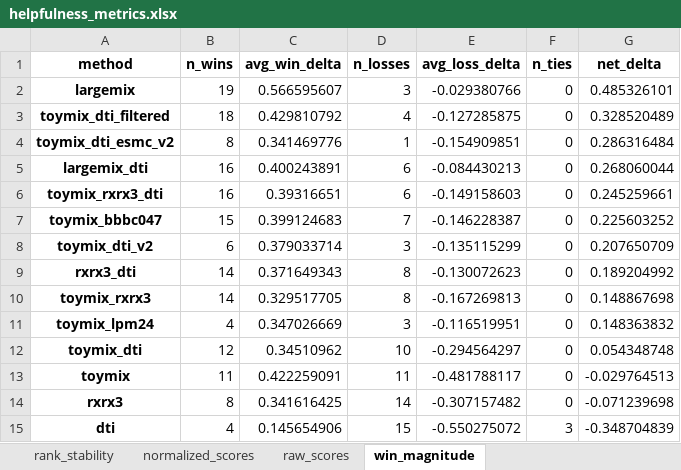
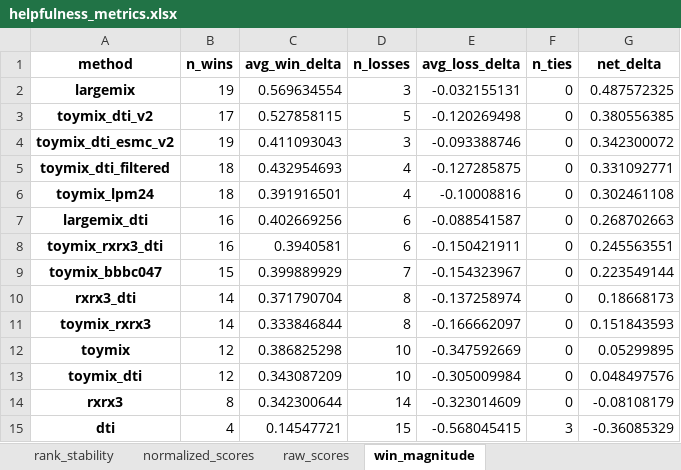
Before and after one commit to seonghyun26/graphium, an Excel workbook: results/helpfulness_metrics.xlsx, sheet win_magnitude, drawn as a sheet; values as stored, in another font and other column widths than the file's, no borders; removed rows and columns are numbered as before the commit, all else as after; the diff names each change by its address in the sheet, - before the commit and + after, or states it on an @@ line.

```diff
--- a/results/helpfulness_metrics.xlsx (sheet win_magnitude)
+++ b/results/helpfulness_metrics.xlsx (sheet win_magnitude)
-C2 (avg_win_delta): 0.566595607
+C2 (avg_win_delta): 0.569634554
-E2 (avg_loss_delta): -0.029380766
+E2 (avg_loss_delta): -0.032155131
-G2 (net_delta): 0.485326101
+G2 (net_delta): 0.487572325
+row 3: toymix_dti_v2 | 17 | 0.527858115 | 5 | -0.120269498 | 0 | 0.380556385
+row 4: toymix_dti_esmc_v2 | 19 | 0.411093043 | 3 | -0.093388746 | 0 | 0.342300072
-C5 (avg_win_delta): 0.429810792
+C5 (avg_win_delta): 0.432954693
-G5 (net_delta): 0.328520489
+G5 (net_delta): 0.331092771
-row 4: toymix_dti_esmc_v2 | 8 | 0.341469776 | 1 | -0.154909851 | 0 | 0.286316484
+row 6: toymix_lpm24 | 18 | 0.391916501 | 4 | -0.10008816 | 0 | 0.302461108
-C7 (avg_win_delta): 0.400243891
+C7 (avg_win_delta): 0.402669256
-E7 (avg_loss_delta): -0.084430213
+E7 (avg_loss_delta): -0.088541587
-G7 (net_delta): 0.268060044
+G7 (net_delta): 0.268702663
-C8 (avg_win_delta): 0.39316651
+C8 (avg_win_delta): 0.3940581
-E8 (avg_loss_delta): -0.149158603
+E8 (avg_loss_delta): -0.150421911
-G8 (net_delta): 0.245259661
+G8 (net_delta): 0.245563551
-C9 (avg_win_delta): 0.399124683
+C9 (avg_win_delta): 0.399889929
-E9 (avg_loss_delta): -0.146228387
+E9 (avg_loss_delta): -0.154323967
-G9 (net_delta): 0.225603252
+G9 (net_delta): 0.223549144
-row 8: toymix_dti_v2 | 6 | 0.379033714 | 3 | -0.135115299 | 0 | 0.207650709
-C10 (avg_win_delta): 0.371649343
+C10 (avg_win_delta): 0.371790704
-E10 (avg_loss_delta): -0.130072623
+E10 (avg_loss_delta): -0.137258974
-G10 (net_delta): 0.189204992
+G10 (net_delta): 0.18668173
-C11 (avg_win_delta): 0.329517705
+C11 (avg_win_delta): 0.333846844
-E11 (avg_loss_delta): -0.167269813
+E11 (avg_loss_delta): -0.166662097
-G11 (net_delta): 0.148867698
+G11 (net_delta): 0.151843593
-row 11: toymix_lpm24 | 4 | 0.347026669 | 3 | -0.116519951 | 0 | 0.148363832
+row 12: toymix | 12 | 0.386825298 | 10 | -0.347592669 | 0 | 0.05299895
-C13 (avg_win_delta): 0.34510962
+C13 (avg_win_delta): 0.343087209
-E13 (avg_loss_delta): -0.294564297
+E13 (avg_loss_delta): -0.305009984
-G13 (net_delta): 0.054348748
+G13 (net_delta): 0.048497576
-row 13: toymix | 11 | 0.422259091 | 11 | -0.481788117 | 0 | -0.029764513
-C14 (avg_win_delta): 0.341616425
+C14 (avg_win_delta): 0.342300644
-E14 (avg_loss_delta): -0.307157482
+E14 (avg_loss_delta): -0.323014609
-G14 (net_delta): -0.071239698
+G14 (net_delta): -0.08108179
-C15 (avg_win_delta): 0.145654906
+C15 (avg_win_delta): 0.14547721
-E15 (avg_loss_delta): -0.550275072
+E15 (avg_loss_delta): -0.568045415
-G15 (net_delta): -0.348704839
+G15 (net_delta): -0.36085329
```
Also changed, not shown: sheet rank_stability, sheet per_category, sheet normalized_scores, sheet overall_metrics, sheet pairwise_wins, sheet raw_scores, 1 more sheet, 53 other files.
